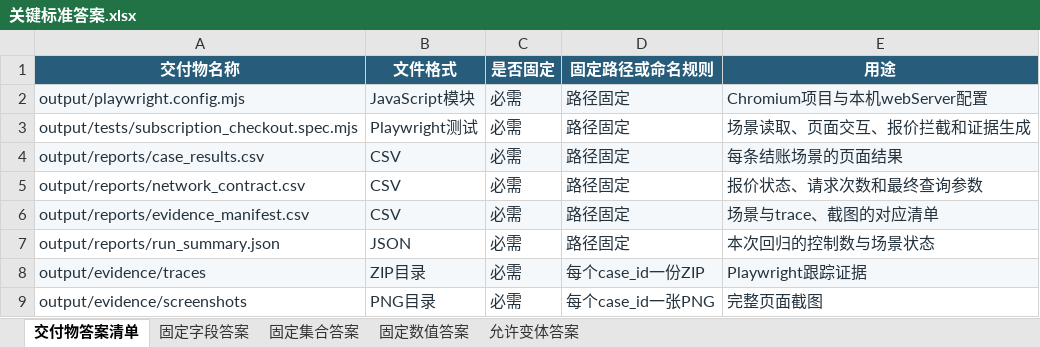
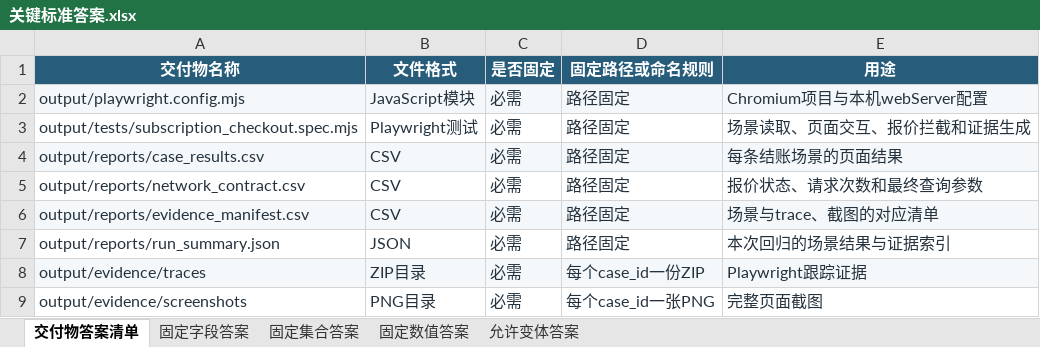
Before and after one commit to CLK123654/ale-q10043-windows-repro, an Excel workbook: artifacts/关键标准答案.xlsx, sheet 交付物答案清单, drawn as a sheet; values as stored, in another font and other column widths than the file's, no borders; the diff names each change by its address in the sheet, - before the commit and + after, or states it on an @@ line.

```diff
--- a/artifacts/关键标准答案.xlsx (sheet 交付物答案清单)
+++ b/artifacts/关键标准答案.xlsx (sheet 交付物答案清单)
-E7 (用途): 本次回归的控制数与场景状态
+E7 (用途): 本次回归的场景结果与证据索引
```
Also changed, not shown: sheet 固定数值答案, sheet 固定字段答案, sheet 固定集合答案, sheet 允许变体答案, artifacts/任务规格转化.xlsx, 17 other files.
